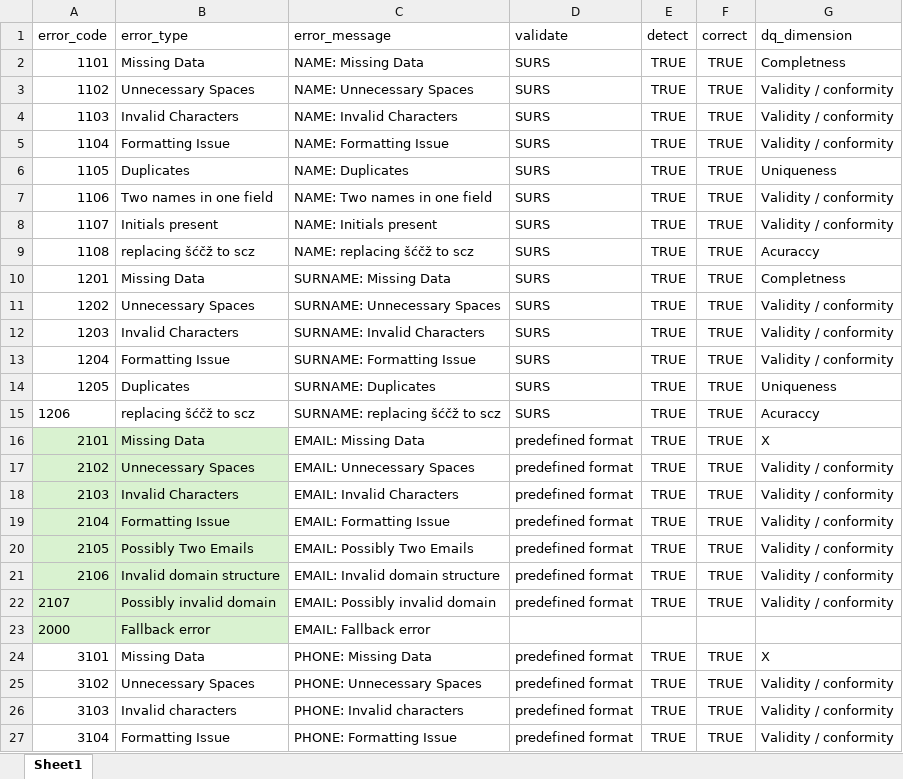
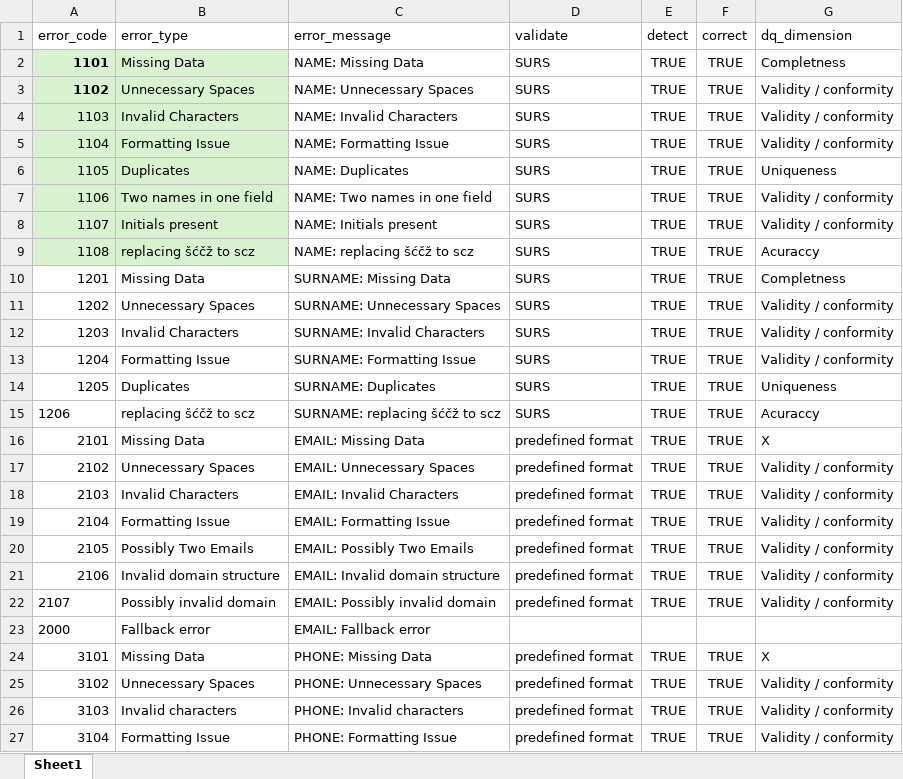
Before and after one commit to Asajt/customer_data_cleanup, an Excel workbook: src/raw_data/user_error_config.xlsx, sheet Sheet1, drawn as a sheet; only a part is shown; values as stored, in another font and other column widths than the file's, no borders; the diff names each change by its address in the sheet, - before the commit and + after, or states it on an @@ line.

Commit message:
update name detection

```diff
--- a/src/raw_data/user_error_config.xlsx (sheet Sheet1)
+++ b/src/raw_data/user_error_config.xlsx (sheet Sheet1)
-A2:B9 fill: none
+A2:B9 fill: #D9F2D0
-A2:A3 bold: off
+A2:A3 bold: on
-A16:B23 fill: #D9F2D0
+A16:B23 fill: none
```
Also changed, not shown: 1 other file.
